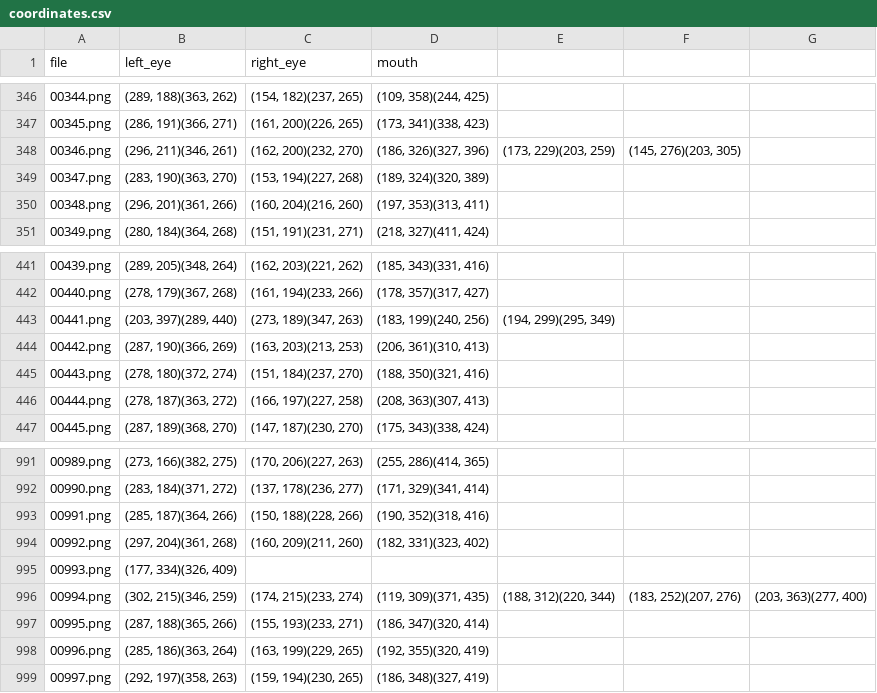
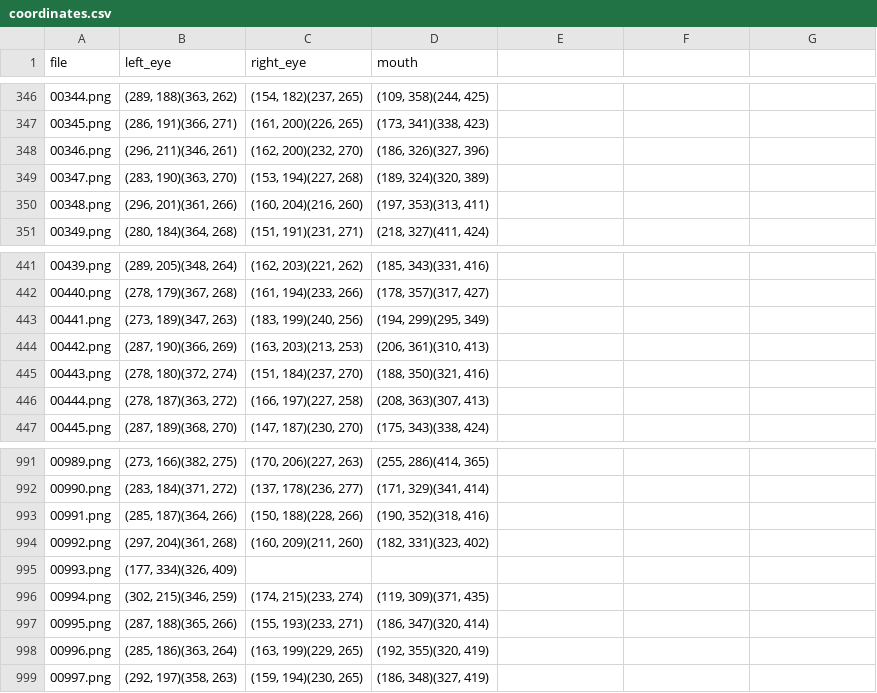
Before and after one commit to Saksham3112/face_feature_detection, a CSV file: coordinates.csv, drawn as a sheet; only a part is shown, gaps mark what is left out.

Commit message:
Add files via upload
code updated

```diff
--- a/coordinates.csv
+++ b/coordinates.csv
@@ -347,3 +347,3 @@ file,left_eye,right_eye,mouth
 00345.png,"(286, 191)(366, 271)","(161, 200)(226, 265)","(173, 341)(338, 423)",
-00346.png,"(296, 211)(346, 261)","(162, 200)(232, 270)","(186, 326)(327, 396)","(173, 229)(203, 259)","(145, 276)(203, 305)",
+00346.png,"(296, 211)(346, 261)","(162, 200)(232, 270)","(186, 326)(327, 396)",
 00347.png,"(283, 190)(363, 270)","(153, 194)(227, 268)","(189, 324)(320, 389)",
@@ -442,3 +442,3 @@ file,left_eye,right_eye,mouth
 00440.png,"(278, 179)(367, 268)","(161, 194)(233, 266)","(178, 357)(317, 427)",
-00441.png,"(203, 397)(289, 440)","(273, 189)(347, 263)","(183, 199)(240, 256)","(194, 299)(295, 349)",
+00441.png,"(273, 189)(347, 263)","(183, 199)(240, 256)","(194, 299)(295, 349)",
 00442.png,"(287, 190)(366, 269)","(163, 203)(213, 253)","(206, 361)(310, 413)",
@@ -995,3 +995,3 @@ file,left_eye,right_eye,mouth
 00993.png,"(177, 334)(326, 409)",
-00994.png,"(302, 215)(346, 259)","(174, 215)(233, 274)","(119, 309)(371, 435)","(188, 312)(220, 344)","(183, 252)(207, 276)","(203, 363)(277, 400)",
+00994.png,"(302, 215)(346, 259)","(174, 215)(233, 274)","(119, 309)(371, 435)",
 00995.png,"(287, 188)(365, 266)","(155, 193)(233, 271)","(186, 347)(320, 414)",
```
